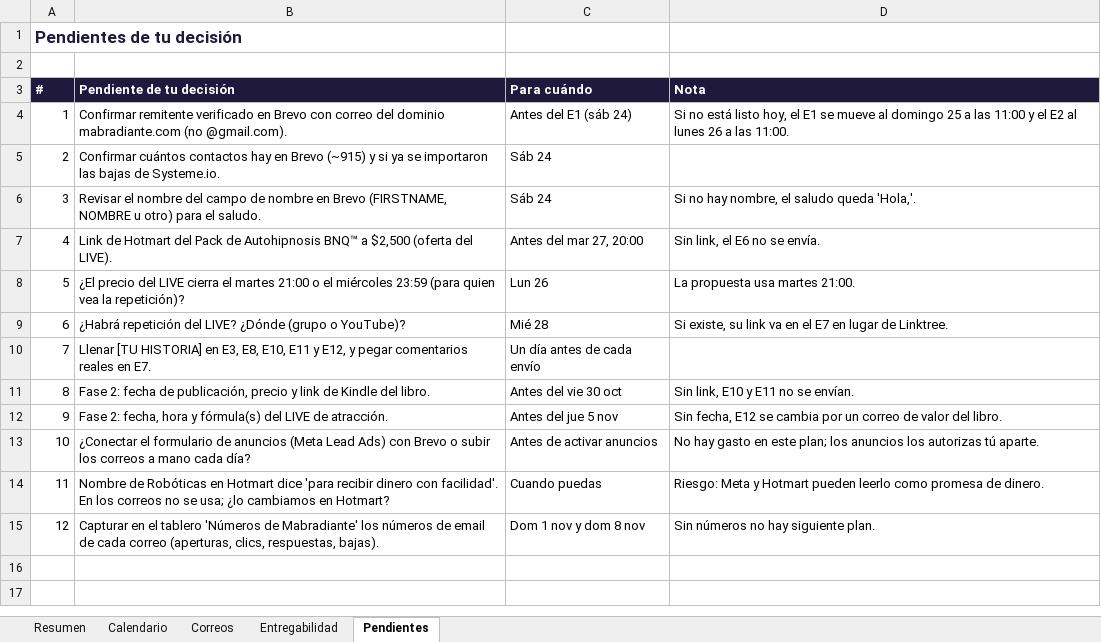
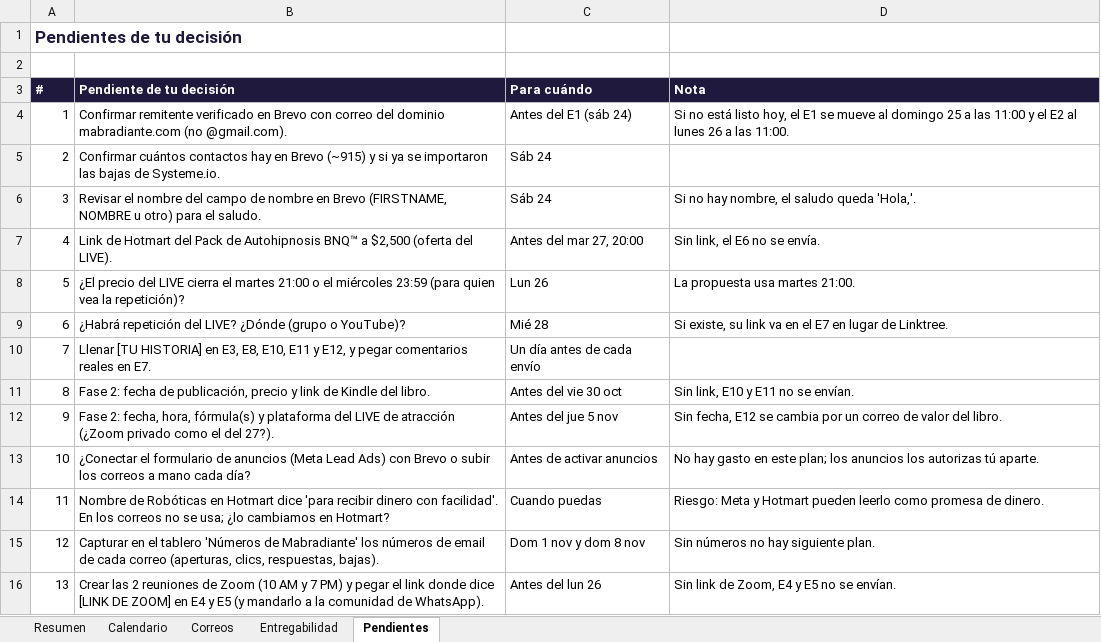
Before and after one commit to mabsoriano/markitdown-mcp-serve, an Excel workbook: nica-apify/briefs/plan-correos-2026-10-24.xlsx, sheet Pendientes, drawn as a sheet; values as stored, in another font and other column widths than the file's, no borders; the diff names each change by its address in the sheet, - before the commit and + after, or states it on an @@ line.

```diff
--- a/nica-apify/briefs/plan-correos-2026-10-24.xlsx (sheet Pendientes)
+++ b/nica-apify/briefs/plan-correos-2026-10-24.xlsx (sheet Pendientes)
-B12 (Pendiente de tu decisión): …2: fecha, hora y fórmula(s) del LIVE de atracción.
+B12 (Pendiente de tu decisión): …2: fecha, hora, fórmula(s) y plataforma del LIVE de atracción (¿Zoom privado como el del 27?).
+row 16: 13 | Crear las 2 reuniones de Zoom (10 AM y 7 PM) y pegar el link donde dice [LINK DE ZOOM] en E4 y E5 (y mandarlo a la comunidad de WhatsApp). | Antes del lun 26 | Sin link de Zoom, E4 y E5 no se envían.
```
Also changed, not shown: sheet Correos, sheet Calendario, sheet Resumen, sheet Entregabilidad, nica-apify/calendario/plan-fase1-2026-10-23.xlsx.
